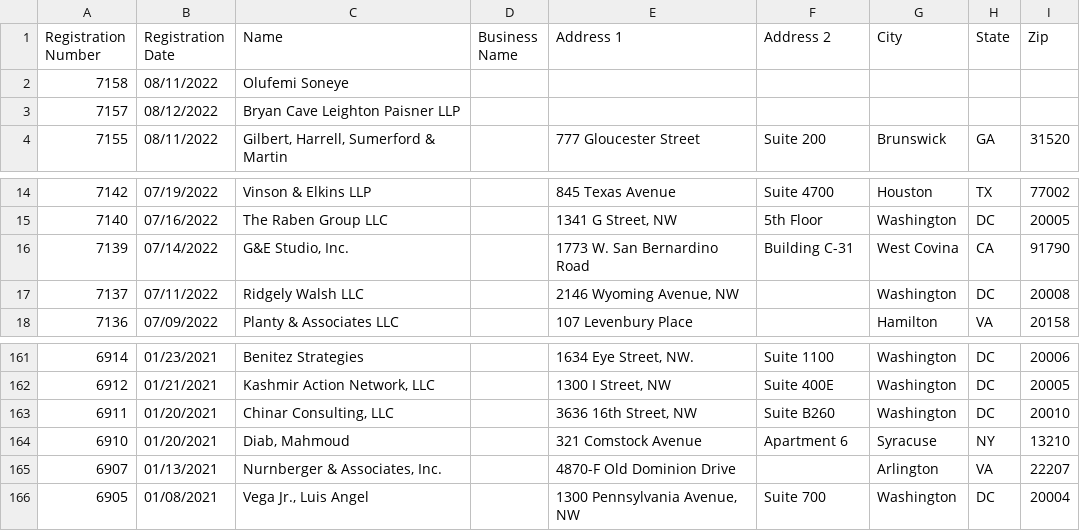
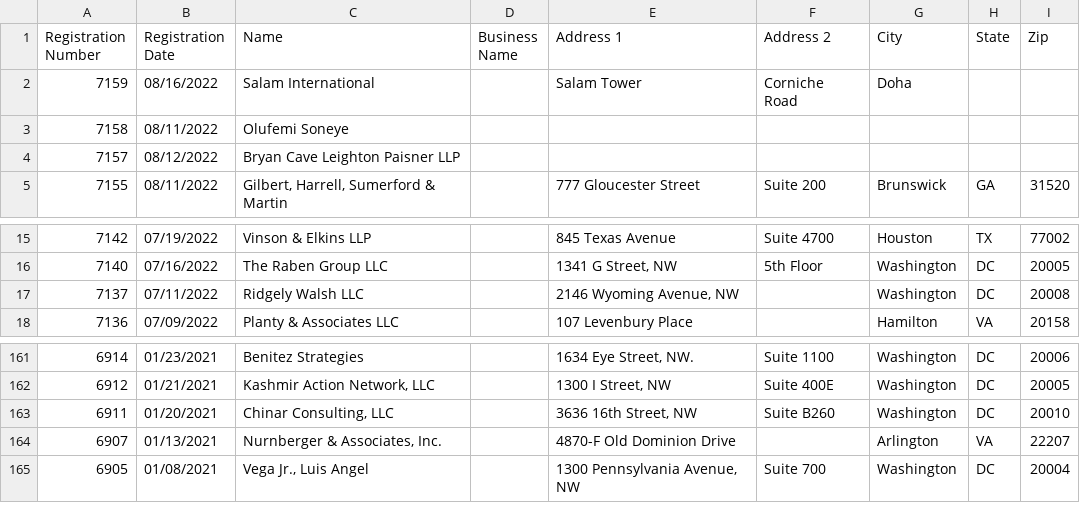
Before and after one commit to markschaver/FARA-Active, a CSV file: data.csv, drawn as a sheet; only a part is shown, gaps mark what is left out; removed rows and columns are numbered as before the commit, all else as after; the diff names each change by its address in the sheet, - before the commit and + after, or states it on an @@ line.

Commit message:
Flat: latest data (2022-08-19T08:24:57.105Z) {   "date": "2022-08-19T08:24:57.105Z",   "files": [     {       "name": "data.csv",       "deltaBytes": 380,       "source": "https://efile.fara.gov/api/v1/Registrants/csv/Active"     }   ] }

```diff
--- a/data.csv
+++ b/data.csv
+row 2: 7159 | 08/16/2022 | Salam International |  | Salam Tower | Corniche Road | Doha
-row 16: 7139 | 07/14/2022 | G&E Studio, Inc. |  | 1773 W. San Bernardino Road | Building C-31 | West Covina | CA | 91790
-row 164: 6910 | 01/20/2021 | Diab, Mahmoud |  | 321 Comstock Avenue | Apartment 6 | Syracuse | NY | 13210
```
